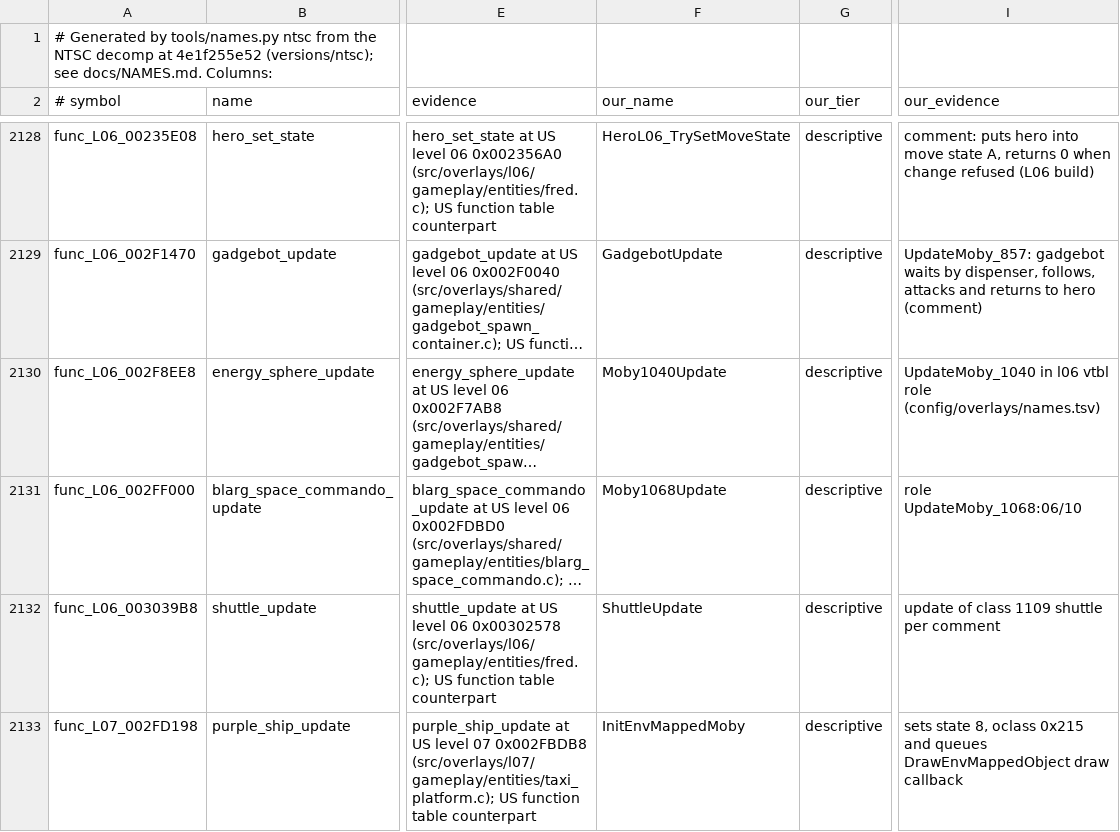
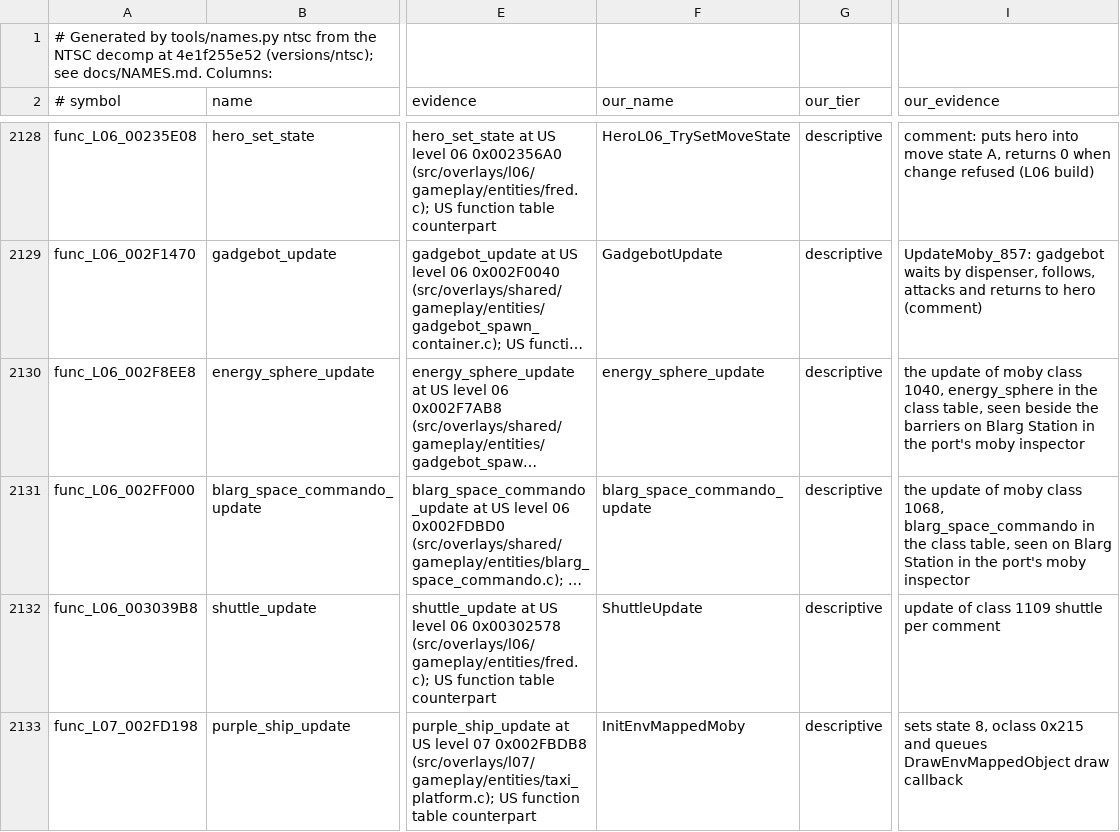
Before and after one commit to OpenRAC/rac1-decomp, a TSV file: config/names_ntsc.tsv, drawn as a sheet; only a part is shown, gaps mark what is left out; long unchanged cells end in …; the diff names each change by its address in the sheet, - before the commit and + after, or states it on an @@ line.

Commit message:
chore(names): regenerate names_ntsc.tsv for the Blarg Station names

```diff
--- a/config/names_ntsc.tsv
+++ b/config/names_ntsc.tsv
-F2130 (our_name): Moby1040Update
+F2130 (our_name): energy_sphere_update
-I2130 (our_evidence): UpdateMoby_1040 in l06 vtbl role (config/overlays/names.tsv)
+I2130 (our_evidence): the update of moby class 1040, energy_sphere in the class table, seen beside the barriers on Blarg Station in the port's moby inspector
-F2131 (our_name): Moby1068Update
+F2131 (our_name): blarg_space_commando_update
-I2131 (our_evidence): role UpdateMoby_1068:06/10
+I2131 (our_evidence): the update of moby class 1068, blarg_space_commando in the class table, seen on Blarg Station in the port's moby inspector
```
